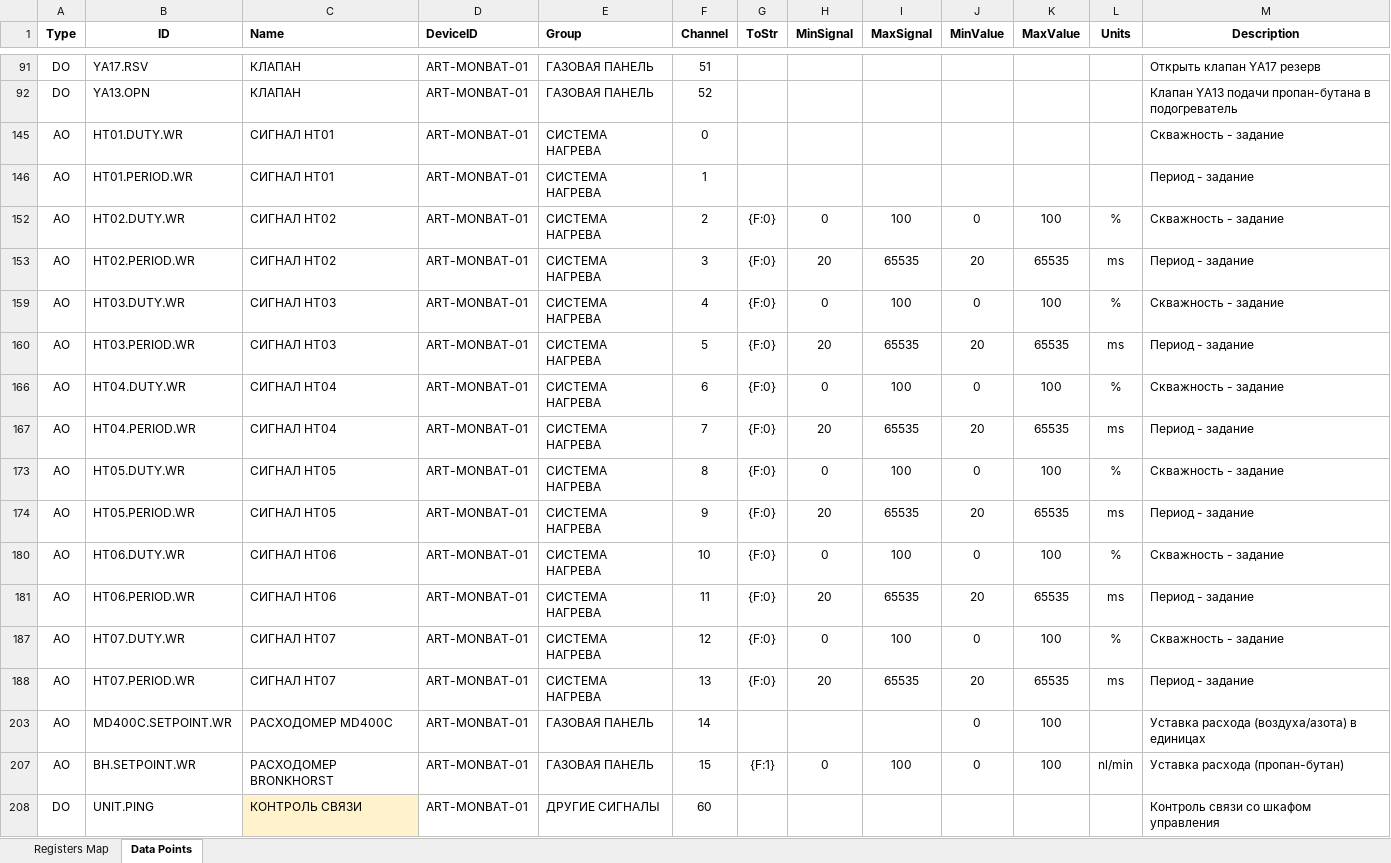
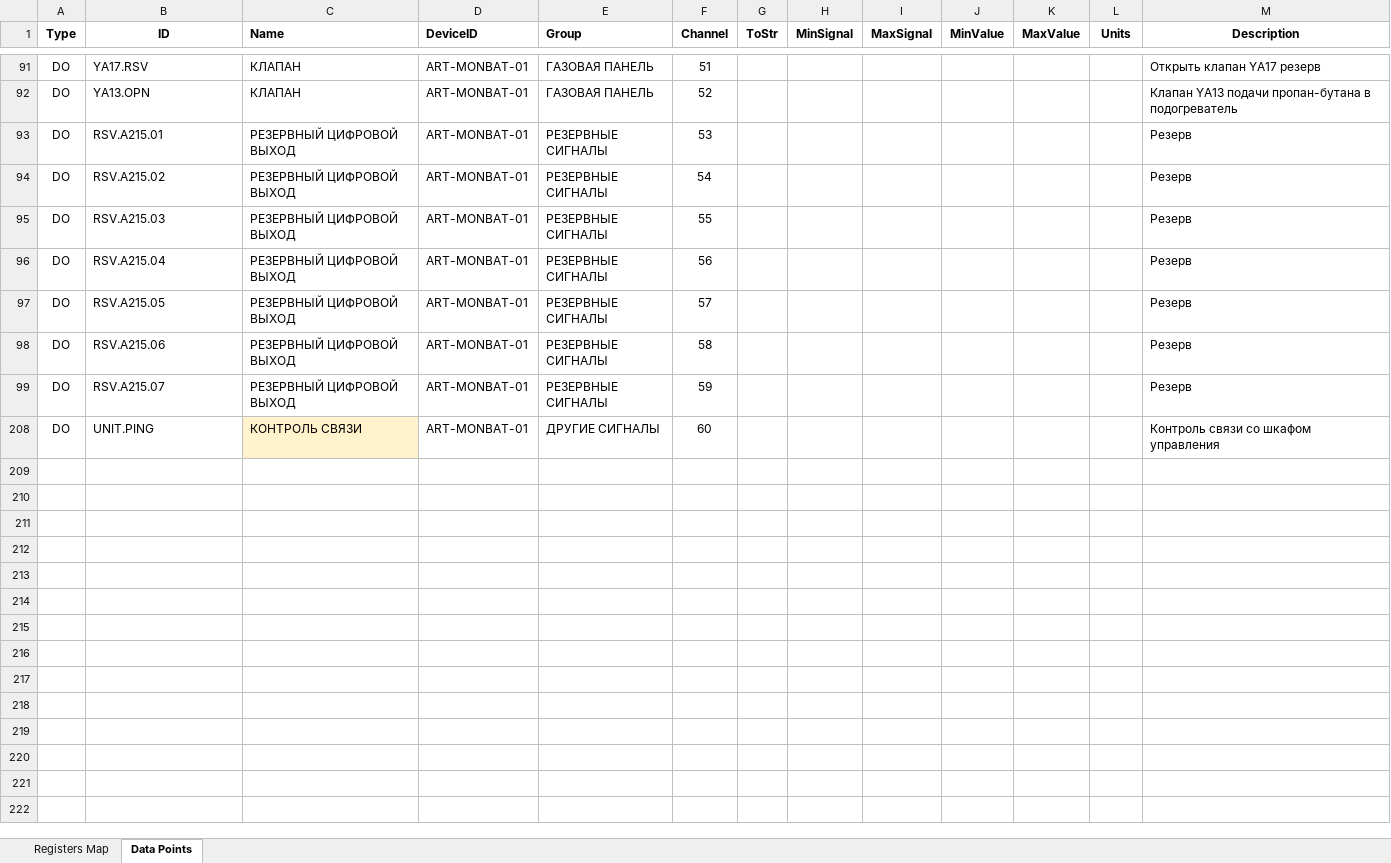
Before and after one commit to JMatveichik/NTCC.NET, an Excel workbook: DOCs/Modbus.Table.v5.xlsx, sheet Data Points, drawn as a sheet; only a part is shown, gaps mark what is left out; values as stored, in another font and other column widths than the file's, no borders; table styles not drawn; removed rows and columns are numbered as before the commit, all else as after; the diff covers the shown part only; the diff names each change by its address in the sheet, - before the commit and + after, or states it on an @@ line.

```diff
--- a/DOCs/Modbus.Table.v5.xlsx (sheet Data Points)
+++ b/DOCs/Modbus.Table.v5.xlsx (sheet Data Points)
@@ row 145 hidden: AO | HT01.DUTY.WR | СИГНАЛ HT01 | ART-MONBAT-01 | СИСТЕМА НАГРЕВА | 0 |  |  |  |  |  |  | Скважность - задание @@
@@ row 146 hidden: AO | HT01.PERIOD.WR | СИГНАЛ HT01 | ART-MONBAT-01 | СИСТЕМА НАГРЕВА | 1 |  |  |  |  |  |  | Период - задание @@
@@ row 152 hidden: AO | HT02.DUTY.WR | СИГНАЛ HT02 | ART-MONBAT-01 | СИСТЕМА НАГРЕВА | 2 | {F:0} | 0 | 100 | 0 | 100 | % | Скважность - задание @@
@@ row 153 hidden: AO | HT02.PERIOD.WR | СИГНАЛ HT02 | ART-MONBAT-01 | СИСТЕМА НАГРЕВА | 3 | {F:0} | 20 | 65535 | 20 | 65535 | ms | Период - задание @@
@@ row 159 hidden: AO | HT03.DUTY.WR | СИГНАЛ HT03 | ART-MONBAT-01 | СИСТЕМА НАГРЕВА | 4 | {F:0} | 0 | 100 | 0 | 100 | % | Скважность - задание @@
@@ row 160 hidden: AO | HT03.PERIOD.WR | СИГНАЛ HT03 | ART-MONBAT-01 | СИСТЕМА НАГРЕВА | 5 | {F:0} | 20 | 65535 | 20 | 65535 | ms | Период - задание @@
@@ row 166 hidden: AO | HT04.DUTY.WR | СИГНАЛ HT04 | ART-MONBAT-01 | СИСТЕМА НАГРЕВА | 6 | {F:0} | 0 | 100 | 0 | 100 | % | Скважность - задание @@
@@ row 167 hidden: AO | HT04.PERIOD.WR | СИГНАЛ HT04 | ART-MONBAT-01 | СИСТЕМА НАГРЕВА | 7 | {F:0} | 20 | 65535 | 20 | 65535 | ms | Период - задание @@
@@ row 173 hidden: AO | HT05.DUTY.WR | СИГНАЛ HT05 | ART-MONBAT-01 | СИСТЕМА НАГРЕВА | 8 | {F:0} | 0 | 100 | 0 | 100 | % | Скважность - задание @@
@@ row 174 hidden: AO | HT05.PERIOD.WR | СИГНАЛ HT05 | ART-MONBAT-01 | СИСТЕМА НАГРЕВА | 9 | {F:0} | 20 | 65535 | 20 | 65535 | ms | Период - задание @@
@@ row 180 hidden: AO | HT06.DUTY.WR | СИГНАЛ HT06 | ART-MONBAT-01 | СИСТЕМА НАГРЕВА | 10 | {F:0} | 0 | 100 | 0 | 100 | % | Скважность - задание @@
@@ row 181 hidden: AO | HT06.PERIOD.WR | СИГНАЛ HT06 | ART-MONBAT-01 | СИСТЕМА НАГРЕВА | 11 | {F:0} | 20 | 65535 | 20 | 65535 | ms | Период - задание @@
@@ row 187 hidden: AO | HT07.DUTY.WR | СИГНАЛ HT07 | ART-MONBAT-01 | СИСТЕМА НАГРЕВА | 12 | {F:0} | 0 | 100 | 0 | 100 | % | Скважность - задание @@
@@ row 188 hidden: AO | HT07.PERIOD.WR | СИГНАЛ HT07 | ART-MONBAT-01 | СИСТЕМА НАГРЕВА | 13 | {F:0} | 20 | 65535 | 20 | 65535 | ms | Период - задание @@
@@ row 203 hidden: AO | MD400C.SETPOINT.WR | РАСХОДОМЕР MD400C | ART-MONBAT-01 | ГАЗОВАЯ ПАНЕЛЬ | 14 |  |  |  | 0 | 100 |  | Уставка расхода (воздуха/азота) в единицах @@
@@ row 207 hidden: AO | BH.SETPOINT.WR | РАСХОДОМЕР BRONKHORST | ART-MONBAT-01 | ГАЗОВАЯ ПАНЕЛЬ | 15 | {F:1} | 0 | 100 | 0 | 100 | nl/min | Уставка расхода (пропан-бутан) @@
@@ row 93 unhidden: DO | RSV.A215.01 | РЕЗЕРВНЫЙ ЦИФРОВОЙ ВЫХОД | ART-MONBAT-01 | РЕЗЕРВНЫЕ СИГНАЛЫ | 53 |  |  |  |  |  |  | Резерв @@
@@ row 94 unhidden: DO | RSV.A215.02 | РЕЗЕРВНЫЙ ЦИФРОВОЙ ВЫХОД | ART-MONBAT-01 | РЕЗЕРВНЫЕ СИГНАЛЫ | 54 |  |  |  |  |  |  | Резерв @@
@@ row 95 unhidden: DO | RSV.A215.03 | РЕЗЕРВНЫЙ ЦИФРОВОЙ ВЫХОД | ART-MONBAT-01 | РЕЗЕРВНЫЕ СИГНАЛЫ | 55 |  |  |  |  |  |  | Резерв @@
@@ row 96 unhidden: DO | RSV.A215.04 | РЕЗЕРВНЫЙ ЦИФРОВОЙ ВЫХОД | ART-MONBAT-01 | РЕЗЕРВНЫЕ СИГНАЛЫ | 56 |  |  |  |  |  |  | Резерв @@
@@ row 97 unhidden: DO | RSV.A215.05 | РЕЗЕРВНЫЙ ЦИФРОВОЙ ВЫХОД | ART-MONBAT-01 | РЕЗЕРВНЫЕ СИГНАЛЫ | 57 |  |  |  |  |  |  | Резерв @@
@@ row 98 unhidden: DO | RSV.A215.06 | РЕЗЕРВНЫЙ ЦИФРОВОЙ ВЫХОД | ART-MONBAT-01 | РЕЗЕРВНЫЕ СИГНАЛЫ | 58 |  |  |  |  |  |  | Резерв @@
@@ row 99 unhidden: DO | RSV.A215.07 | РЕЗЕРВНЫЙ ЦИФРОВОЙ ВЫХОД | ART-MONBAT-01 | РЕЗЕРВНЫЕ СИГНАЛЫ | 59 |  |  |  |  |  |  | Резерв @@
```
Also changed, not shown: 35 hidden or unhidden rows elsewhere in this sheet, 25 other files.
